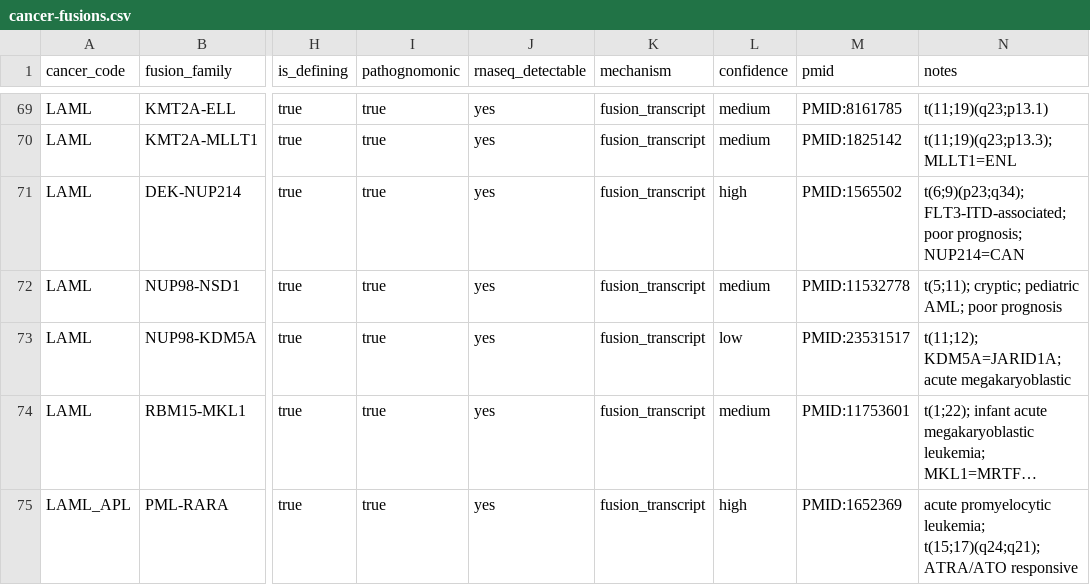
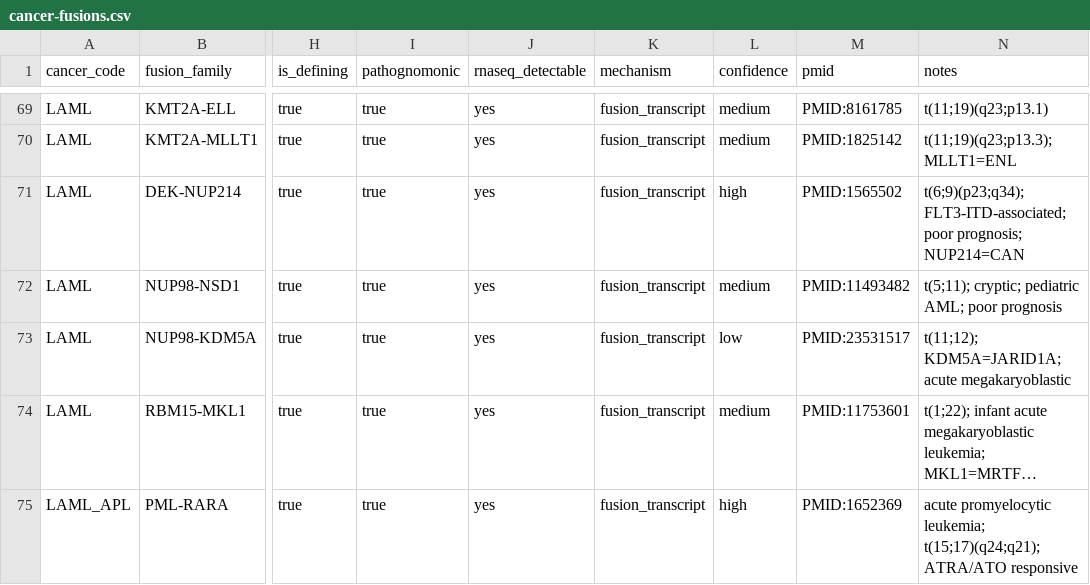
Before and after one commit to pirl-unc/pirlygenes, a CSV file: pirlygenes/data/cancer-fusions.csv, drawn as a sheet; only a part is shown, gaps mark what is left out; long unchanged cells end in …; the diff names each change by its address in the sheet, - before the commit and + after, or states it on an @@ line.

```diff
--- a/pirlygenes/data/cancer-fusions.csv
+++ b/pirlygenes/data/cancer-fusions.csv
-M72 (pmid): PMID:11532778
+M72 (pmid): PMID:11493482
```
Also changed, not shown: pirlygenes/data/cancer-key-genes.csv, pirlygenes/data/cancer-type-registry.csv, 3 other files.
